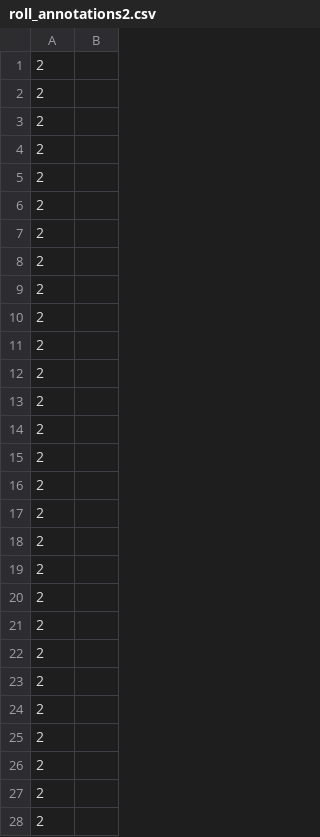
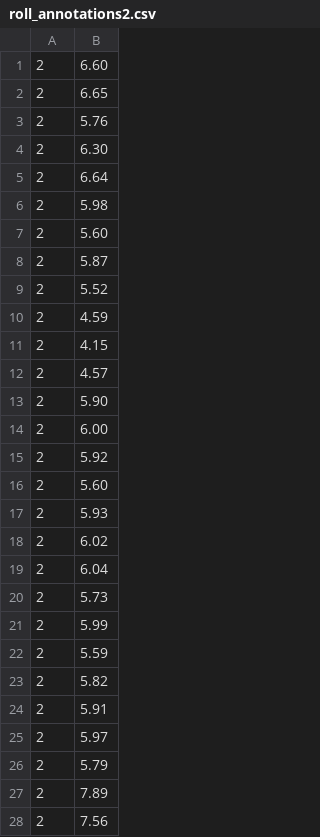
Before and after one commit to HjalmarSand/Master-Thesis, a CSV file: AI/roll_annotations2.csv, drawn as a sheet; only a part is shown; the diff covers the shown part only.

```diff
--- a/AI/roll_annotations2.csv
+++ b/AI/roll_annotations2.csv
@@ -1,28 +1,28 @@
-2,
-2,
-2,
-2,
-2,
-2,
-2,
-2,
-2,
-2,
-2,
-2,
-2,
-2,
-2,
-2,
-2,
-2,
-2,
-2,
-2,
-2,
-2,
-2,
-2,
-2,
-2,
-2,
+2,6.60
+2,6.65
+2,5.76
+2,6.30
+2,6.64
+2,5.98
+2,5.60
+2,5.87
+2,5.52
+2,4.59
+2,4.15
+2,4.57
+2,5.90
+2,6.00
+2,5.92
+2,5.60
+2,5.93
+2,6.02
+2,6.04
+2,5.73
+2,5.99
+2,5.59
+2,5.82
+2,5.91
+2,5.97
+2,5.79
+2,7.89
+2,7.56
```
Also changed, not shown: 11 edited cells elsewhere in this file, 12 other files.
